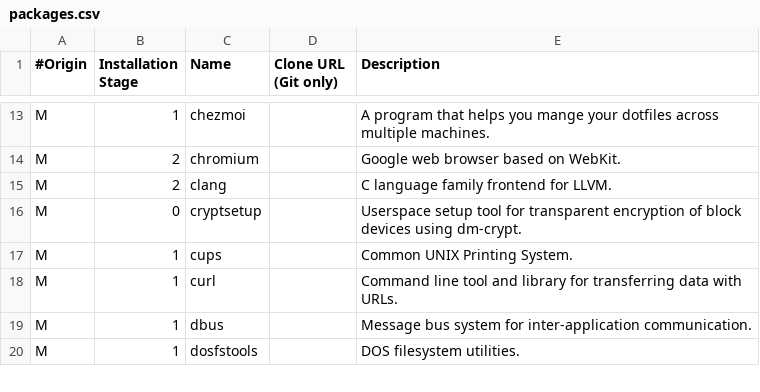
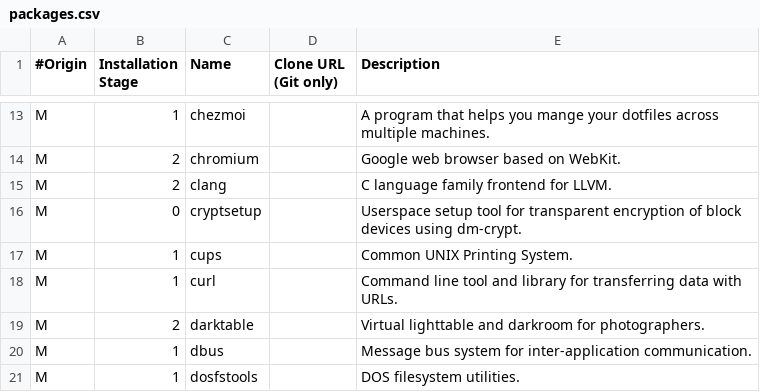
Before and after one commit to vladimir-grbic/voidwizard, a CSV file: packages.csv, drawn as a sheet; only a part is shown, gaps mark what is left out.

Commit message:
Updated the package list.

```diff
--- a/packages.csv
+++ b/packages.csv
@@ -18,2 +18,3 @@ M, 1, cups, , Common UNIX Printing System.
 M, 1, curl, , Command line tool and library for transferring data with URLs.
+M, 2, darktable, , Virtual lighttable and darkroom for photographers.
 M, 1, dbus, , Message bus system for inter-application communication.
```
